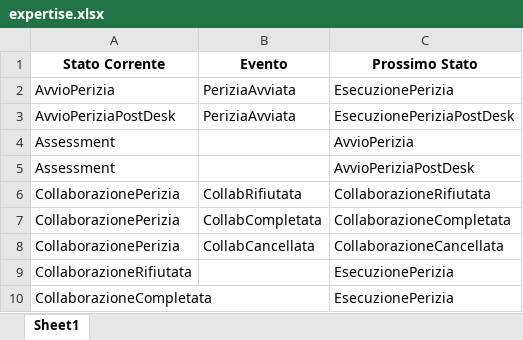
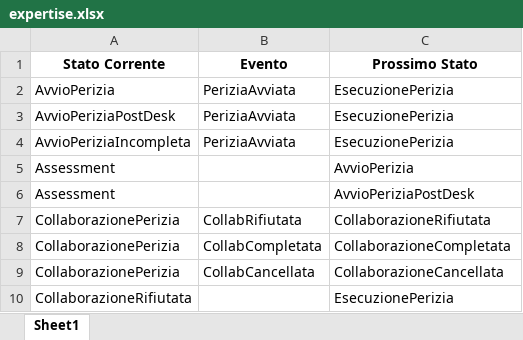
Before and after one commit to mauriziocaronni/stateDiagramPython, an Excel workbook: expertise/expertise.xlsx, sheet Sheet1, drawn as a sheet; only a part is shown; the shorter side is filled out with more unchanged rows; values as stored, in another font and other column widths than the file's, no borders; the diff covers the shown part only; the diff names each change by its address in the sheet, - before the commit and + after, or states it on an @@ line.

Commit message:
rivisto processo perizia

```diff
--- a/expertise/expertise.xlsx (sheet Sheet1)
+++ b/expertise/expertise.xlsx (sheet Sheet1)
-C3 (Prossimo Stato): EsecuzionePeriziaPostDesk
+C3 (Prossimo Stato): EsecuzionePerizia
+row 4: AvvioPeriziaIncompleta | PeriziaAvviata | EsecuzionePerizia
```
Also changed, not shown: 11 added rows, 17 removed rows and 7 edited cells elsewhere in this sheet, assessment/assessment.xlsx, closing/closing.xlsx, 6 other files.
